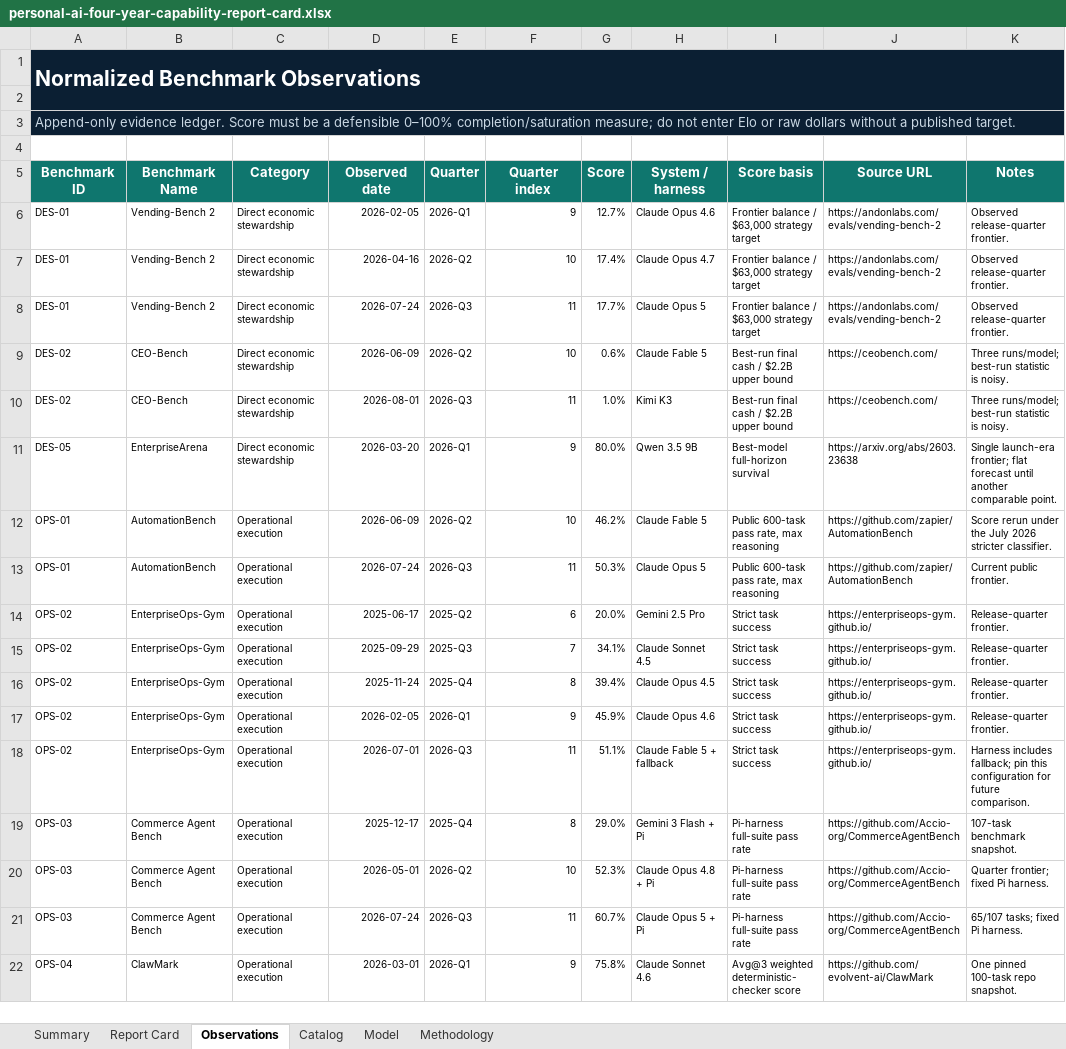
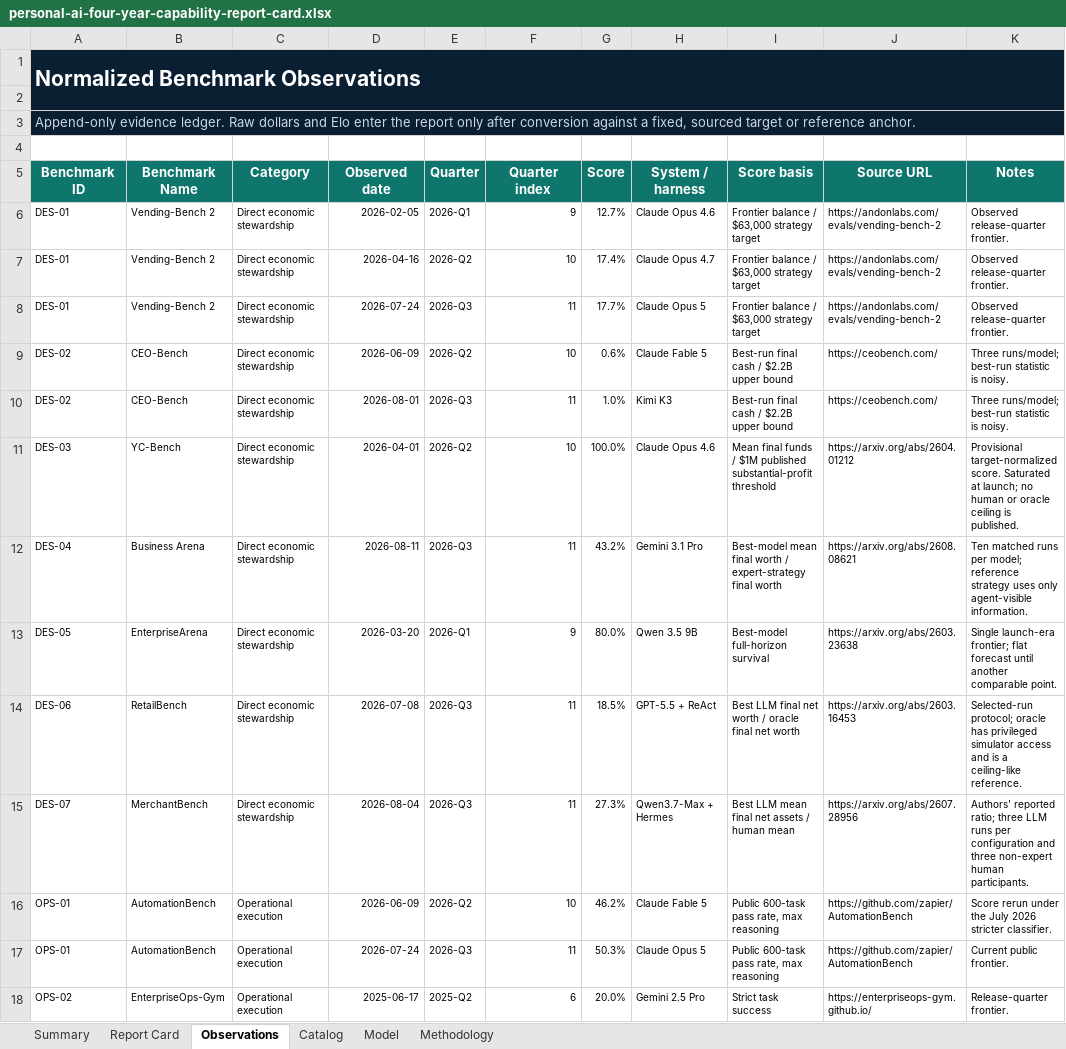
Before and after one commit to buwilliams/diffuse-personal-ai, an Excel workbook: public/reports/personal-ai-four-year-capability-report-card.xlsx, sheet Observations, drawn as a sheet; only a part is shown; the shorter side is filled out with more unchanged rows; values as stored, in another font and other column widths than the file's, no borders; table styles not drawn; the diff names each change by its address in the sheet, - before the commit and + after, or states it on an @@ line.

Commit message:
Refresh capability model and publication date

```diff
--- a/public/reports/personal-ai-four-year-capability-report-card.xlsx (sheet Observations)
+++ b/public/reports/personal-ai-four-year-capability-report-card.xlsx (sheet Observations)
-A3 (Benchmark ID): …evidence ledger. Score must be a defensible 0–100% completion/saturation measure; do not enter Elo or raw dollars without a published target.
+A3 (Benchmark ID): …evidence ledger. Raw dollars and Elo enter the report only after conversion against a fixed, sourced target or reference anchor.
+row 11: DES-03 | YC-Bench | Direct economic stewardship | 2026-04-01 | 2026-Q2 | 10 | 100.0% | Claude Opus 4.6 | Mean final funds / $1M published substantial-profit threshold | https://arxiv.org/abs/2604.01212 | Provisional target-normalized score. Saturated at launch; no human or oracle ceiling is published.
+row 12: DES-04 | Business Arena | Direct economic stewardship | 2026-08-11 | 2026-Q3 | 11 | 43.2% | Gemini 3.1 Pro | Best-model mean final worth / expert-strategy final worth | https://arxiv.org/abs/2608.08621 | Ten matched runs per model; reference strategy uses only agent-visible information.
+row 14: DES-06 | RetailBench | Direct economic stewardship | 2026-07-08 | 2026-Q3 | 11 | 18.5% | GPT-5.5 + ReAct | Best LLM final net worth / oracle final net worth | https://arxiv.org/abs/2603.16453 | Selected-run protocol; oracle has privileged simulator access and is a ceiling-like reference.
+row 15: DES-07 | MerchantBench | Direct economic stewardship | 2026-08-04 | 2026-Q3 | 11 | 27.3% | Qwen3.7-Max + Hermes | Best LLM mean final net assets / human mean | https://arxiv.org/abs/2607.28956 | Authors' reported ratio; three LLM runs per configuration and three non-expert human participants.
```
Also changed, not shown: sheet Report Card, sheet Summary, sheet Model, sheet Methodology, sheet Catalog, formulas that keep their value, charts or pictures, 3 other files.
